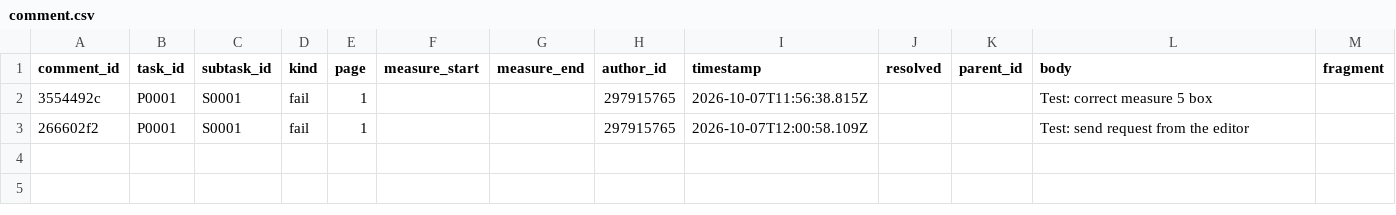
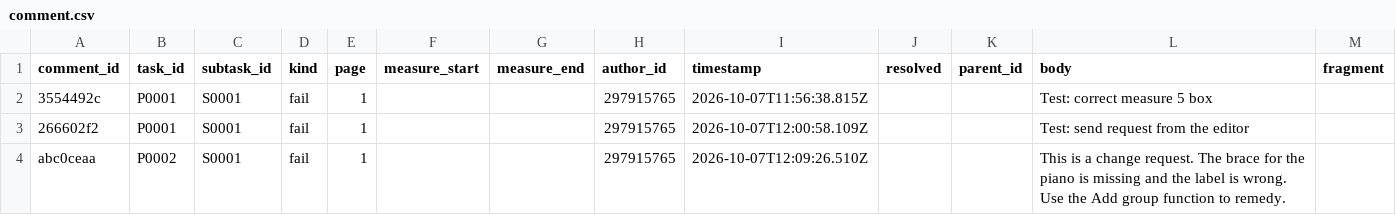
Before and after one commit to ohwjdev/test-20261007-review, a CSV file: tracking/comment.csv, drawn as a sheet.

```diff
--- a/tracking/comment.csv
+++ b/tracking/comment.csv
@@ -3 +3,2 @@ comment_id,task_id,subtask_id,kind,page,measure_start,measure_end,author_id,time
 266602f2,P0001,S0001,fail,1,,,297915765,2026-10-07T12:00:58.109Z,,,Test: send request from the editor,
+abc0ceaa,P0002,S0001,fail,1,,,297915765,2026-10-07T12:09:26.510Z,,,This is a change request. The brace for the piano is missing and the label is wrong. Use the Add group function to remedy.,
```
Also changed, not shown: tracking/history.csv, tracking/state.csv, 1 other file.
